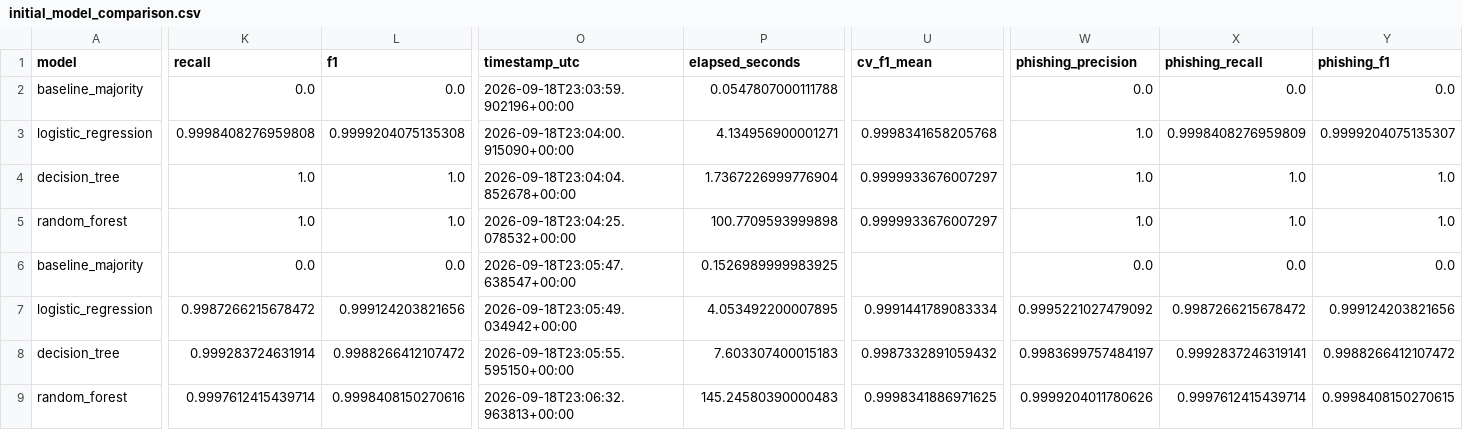
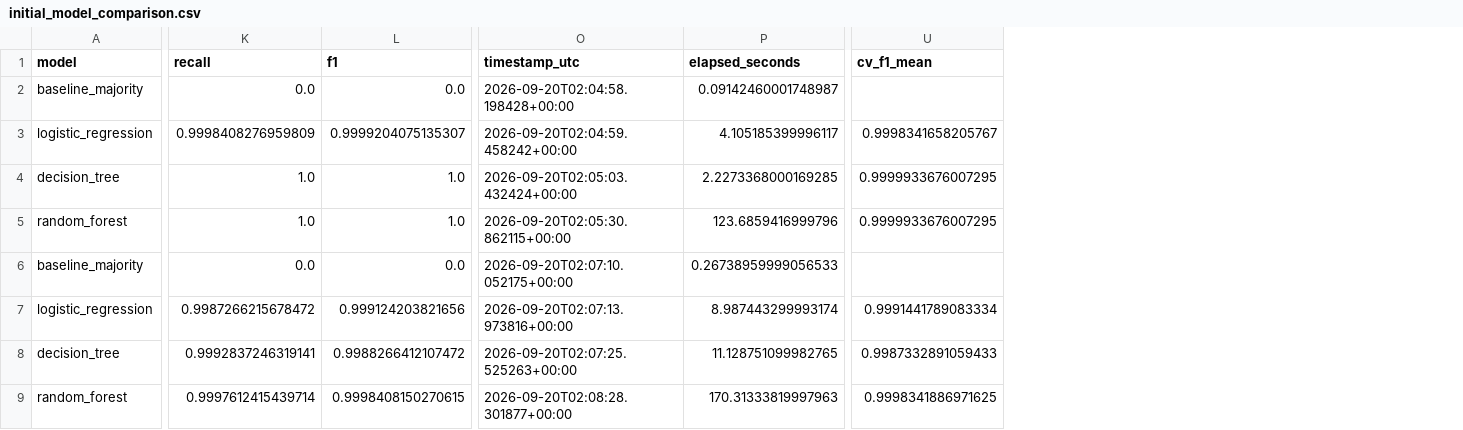
Before and after one commit to albertokabore/Groupe_Project_1_phdai_732_gp_phiusil, a CSV file: results/initial_model_comparison.csv, drawn as a sheet; only a part is shown, gaps mark what is left out; the diff covers the shown part only; the diff names each change by its address in the sheet, - before the commit and + after, or states it on an @@ line.

```diff
--- a/results/initial_model_comparison.csv
+++ b/results/initial_model_comparison.csv
-column W (phishing_precision), rows 2-9: 0.0 | 1.0 | 1.0 | 1.0 | 0.0 | 0.9995221027479092 | 0.9983699757484197 | 0.9999204011780626
-column X (phishing_recall), rows 2-9: 0.0 | 0.9998408276959809 | 1.0 | 1.0 | 0.0 | 0.9987266215678472 | 0.9992837246319141 | 0.9997612415439714
-column Y (phishing_f1), rows 2-9: 0.0 | 0.9999204075135307 | 1.0 | 1.0 | 0.0 | 0.999124203821656 | 0.9988266412107472 | 0.9998408150270615
-O2 (timestamp_utc): 2026-09-18T23:03:59.902196+00:00
+O2 (timestamp_utc): 2026-09-20T02:04:58.198428+00:00
-P2 (elapsed_seconds): 0.0547807000111788
+P2 (elapsed_seconds): 0.09142460001748987
-K3 (recall): 0.9998408276959808
+K3 (recall): 0.9998408276959809
-L3 (f1): 0.9999204075135308
+L3 (f1): 0.9999204075135307
-O3 (timestamp_utc): 2026-09-18T23:04:00.915090+00:00
+O3 (timestamp_utc): 2026-09-20T02:04:59.458242+00:00
-P3 (elapsed_seconds): 4.134956900001271
+P3 (elapsed_seconds): 4.105185399996117
-U3 (cv_f1_mean): 0.9998341658205768
+U3 (cv_f1_mean): 0.9998341658205767
-O4 (timestamp_utc): 2026-09-18T23:04:04.852678+00:00
+O4 (timestamp_utc): 2026-09-20T02:05:03.432424+00:00
-P4 (elapsed_seconds): 1.7367226999776904
+P4 (elapsed_seconds): 2.2273368000169285
-U4:U5 (cv_f1_mean): 0.9999933676007297
+U4:U5 (cv_f1_mean): 0.9999933676007295
-O5 (timestamp_utc): 2026-09-18T23:04:25.078532+00:00
+O5 (timestamp_utc): 2026-09-20T02:05:30.862115+00:00
-P5 (elapsed_seconds): 100.7709593999898
+P5 (elapsed_seconds): 123.6859416999796
-O6 (timestamp_utc): 2026-09-18T23:05:47.638547+00:00
+O6 (timestamp_utc): 2026-09-20T02:07:10.052175+00:00
-P6 (elapsed_seconds): 0.1526989999983925
+P6 (elapsed_seconds): 0.26738959999056533
-O7 (timestamp_utc): 2026-09-18T23:05:49.034942+00:00
+O7 (timestamp_utc): 2026-09-20T02:07:13.973816+00:00
-P7 (elapsed_seconds): 4.053492200007895
+P7 (elapsed_seconds): 8.987443299993174
-K8 (recall): 0.999283724631914
+K8 (recall): 0.9992837246319141
-O8 (timestamp_utc): 2026-09-18T23:05:55.595150+00:00
+O8 (timestamp_utc): 2026-09-20T02:07:25.525263+00:00
-P8 (elapsed_seconds): 7.603307400015183
+P8 (elapsed_seconds): 11.128751099982765
-U8 (cv_f1_mean): 0.9987332891059432
+U8 (cv_f1_mean): 0.9987332891059433
-L9 (f1): 0.9998408150270616
+L9 (f1): 0.9998408150270615
-O9 (timestamp_utc): 2026-09-18T23:06:32.963813+00:00
+O9 (timestamp_utc): 2026-09-20T02:08:28.301877+00:00
-P9 (elapsed_seconds): 145.24580390000483
+P9 (elapsed_seconds): 170.31333819997963
```
Also changed, not shown: 26 edited cells elsewhere in this file, 16 other files.
